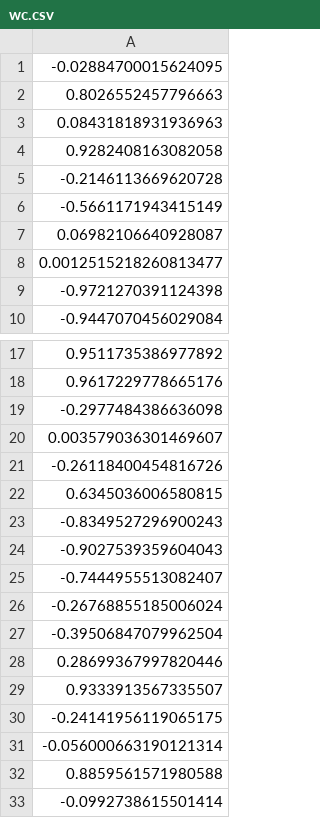
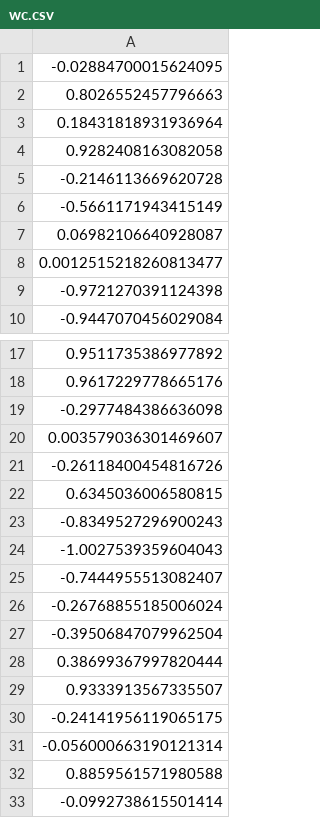
Before and after one commit to Virinas-code/Crocrodile, a CSV file: wc.csv, drawn as a sheet; only a part is shown, gaps mark what is left out.

```diff
--- a/wc.csv
+++ b/wc.csv
@@ -2,3 +2,3 @@
 0.8026552457796663
-0.08431818931936963
+0.18431818931936964
 0.9282408163082058
@@ -23,3 +23,3 @@
 -0.8349527296900243
--0.9027539359604043
+-1.0027539359604043
 -0.7444955513082407
@@ -27,3 +27,3 @@
 -0.39506847079962504
-0.28699367997820446
+0.38699367997820444
 0.9333913567335507
```
Also changed, not shown: wa.csv, wb.csv.
